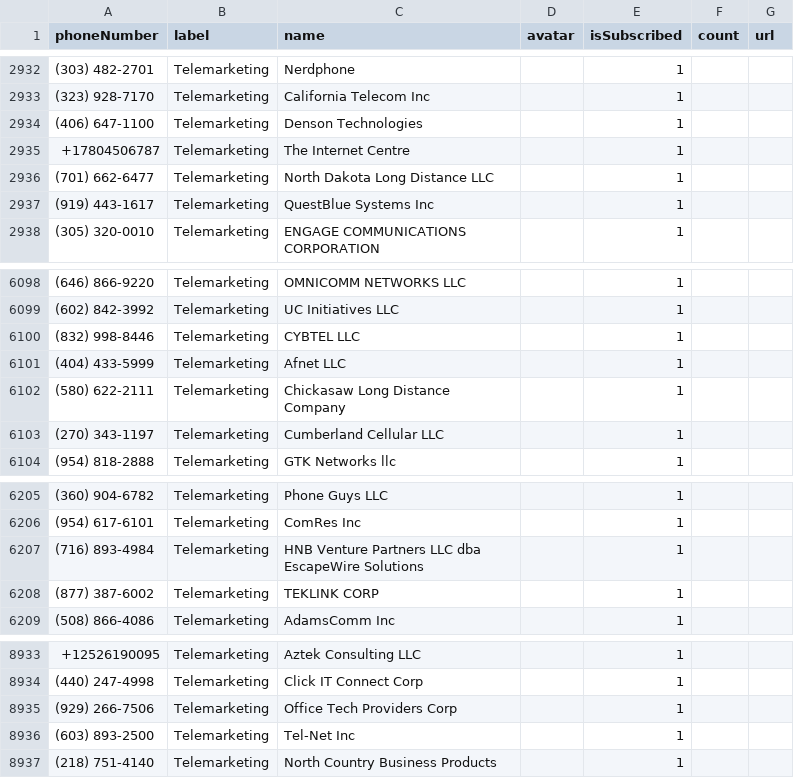
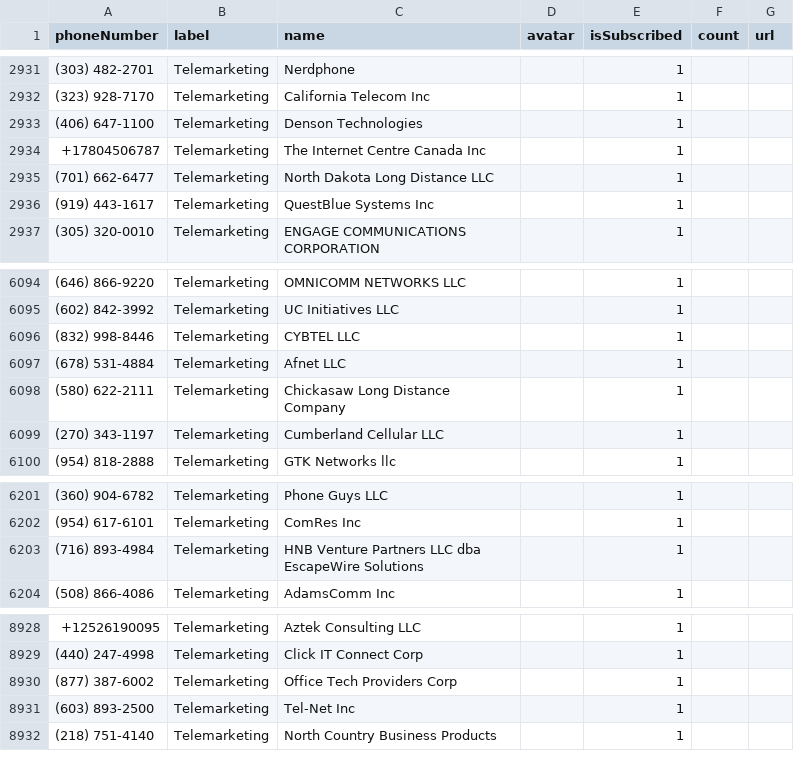
Before and after one commit to haygcao/vccard, a CSV file: US/processed_data.csv, drawn as a sheet; only a part is shown, gaps mark what is left out; the diff covers the shown part only.

```diff
--- a/US/processed_data.csv
+++ b/US/processed_data.csv
@@ -2934,3 +2933,3 @@ phoneNumber,label,name,avatar,isSubscribed,count,url
 (406) 647-1100,Telemarketing,Denson Technologies,,1,,
-+17804506787,Telemarketing,The Internet Centre,,1,,
++17804506787,Telemarketing,The Internet Centre Canada Inc,,1,,
 (701) 662-6477,Telemarketing,North Dakota Long Distance LLC,,1,,
@@ -6100,3 +6096,3 @@ phoneNumber,label,name,avatar,isSubscribed,count,url
 (832) 998-8446,Telemarketing,CYBTEL LLC,,1,,
-(404) 433-5999,Telemarketing,Afnet LLC,,1,,
+(678) 531-4884,Telemarketing,Afnet LLC,,1,,
 (580) 622-2111,Telemarketing,Chickasaw Long Distance Company,,1,,
@@ -6207,3 +6203,2 @@ phoneNumber,label,name,avatar,isSubscribed,count,url
 (716) 893-4984,Telemarketing,HNB Venture Partners LLC dba EscapeWire Solutions,,1,,
-(877) 387-6002,Telemarketing,TEKLINK CORP,,1,,
 (508) 866-4086,Telemarketing,AdamsComm Inc,,1,,
@@ -8934,3 +8929,3 @@ phoneNumber,label,name,avatar,isSubscribed,count,url
 (440) 247-4998,Telemarketing,Click IT Connect Corp,,1,,
-(929) 266-7506,Telemarketing,Office Tech Providers Corp,,1,,
+(877) 387-6002,Telemarketing,Office Tech Providers Corp,,1,,
 (603) 893-2500,Telemarketing,Tel-Net Inc,,1,,
```
Also changed, not shown: 8 added rows and 4 removed rows elsewhere in this file, US/processed_v2.csv.
